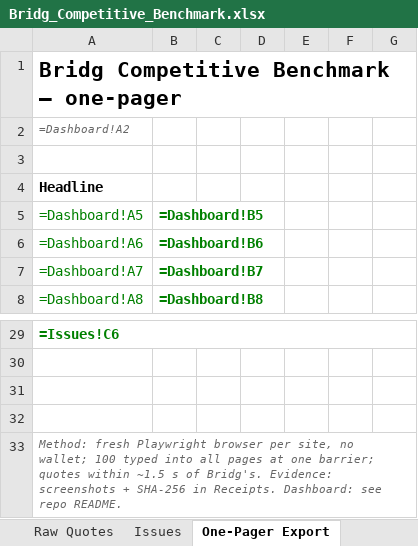
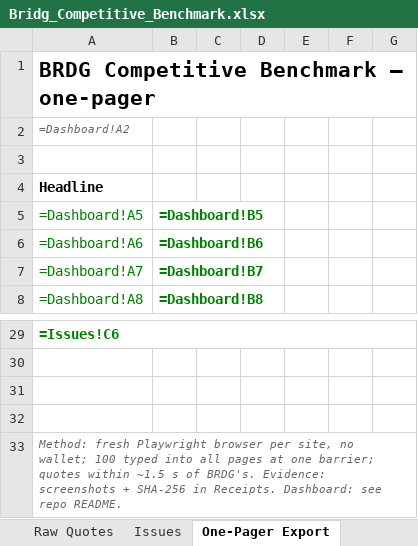
Before and after one commit to CainBeaudoin/bb, an Excel workbook: Bridg_Competitive_Benchmark.xlsx, sheet One-Pager Export, drawn as a sheet; only a part is shown, gaps mark what is left out; values as stored, in another font and other column widths than the file's, no borders; formulas without a stored value are shown as written; the diff names each change by its address in the sheet, - before the commit and + after, or states it on an @@ line.

```diff
--- a/Bridg_Competitive_Benchmark.xlsx (sheet One-Pager Export)
+++ b/Bridg_Competitive_Benchmark.xlsx (sheet One-Pager Export)
-A1 (=Dashboard!A5): Bridg Competitive Benchmark — one-pager
+A1 (=Dashboard!A5): BRDG Competitive Benchmark — one-pager
-A33 (=Dashboard!A5): …s of Bridg's. Evidence: screenshots…
+A33 (=Dashboard!A5): …s of BRDG's. Evidence: screenshots…
```
Also changed, not shown: sheet Venue Analysis, sheet Raw Quotes, sheet Receipts, sheet Dashboard, sheet Competitor Matrix, sheet Issues, 1 more sheet, 10 other files.
